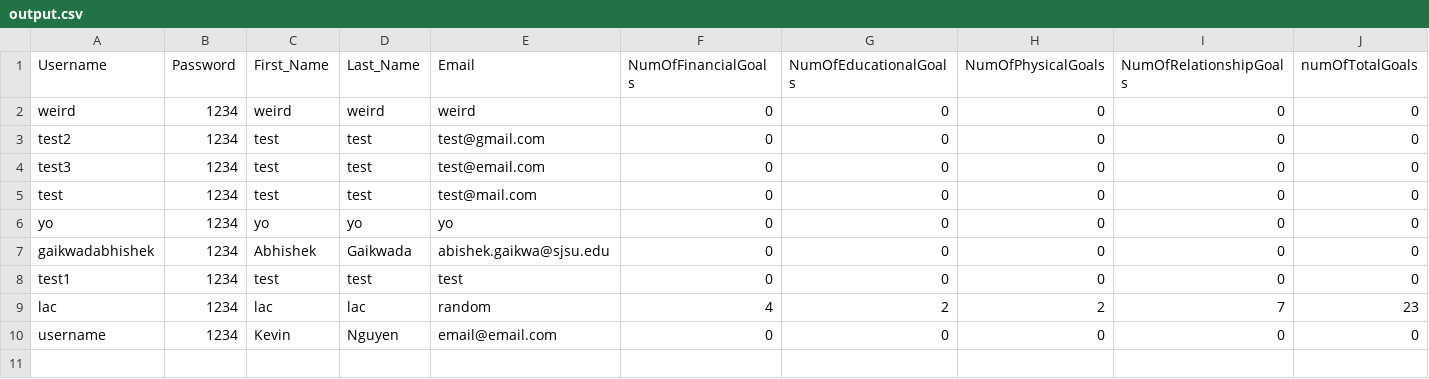
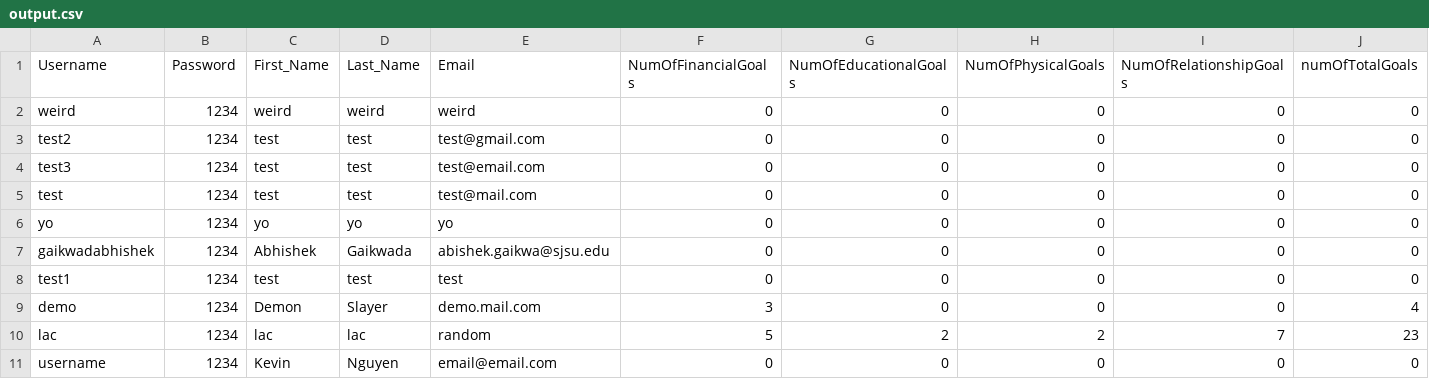
Before and after one commit to lac-phong/CS151-ScheduleMe, a CSV file: output.csv, drawn as a sheet.

Commit message:
fixed bug with completing financial goals

```diff
--- a/output.csv
+++ b/output.csv
@@ -8,3 +8,4 @@ gaikwadabhishek,1234,Abhishek,Gaikwada,abishek.gaikwa@sjsu.edu,0,0,0,0,0
 test1,1234,test,test,test,0,0,0,0,0
-lac,1234,lac,lac,random,4,2,2,7,23
+demo,1234,Demon,Slayer,demo.mail.com,3,0,0,0,4
+lac,1234,lac,lac,random,5,2,2,7,23
 username,1234,Kevin,Nguyen,email@email.com,0,0,0,0,0
```
Also changed, not shown: 1 other file.
